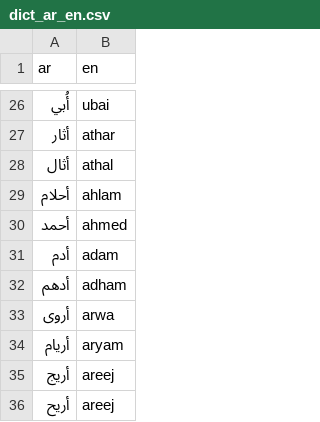
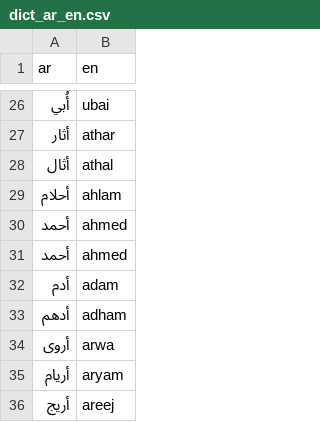
Before and after one commit to saadi42/killed-in-gaza, a CSV file: data/dict_ar_en.csv, drawn as a sheet; only a part is shown, gaps mark what is left out; the shorter side is filled out with more unchanged rows.

Commit message:
add أحمد to dict_ar_en

```diff
--- a/data/dict_ar_en.csv
+++ b/data/dict_ar_en.csv
@@ -30,2 +30,3 @@ ar,en
 أحمد,ahmed
+أحمد,ahmed
 أدم,adam
```
